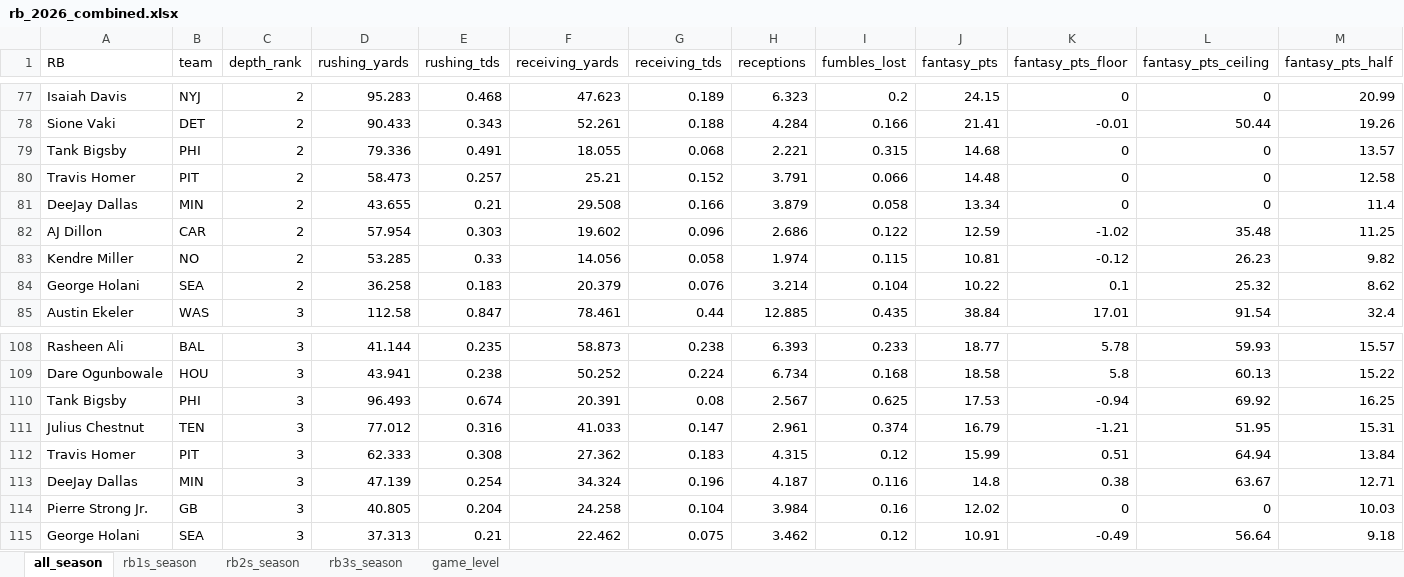
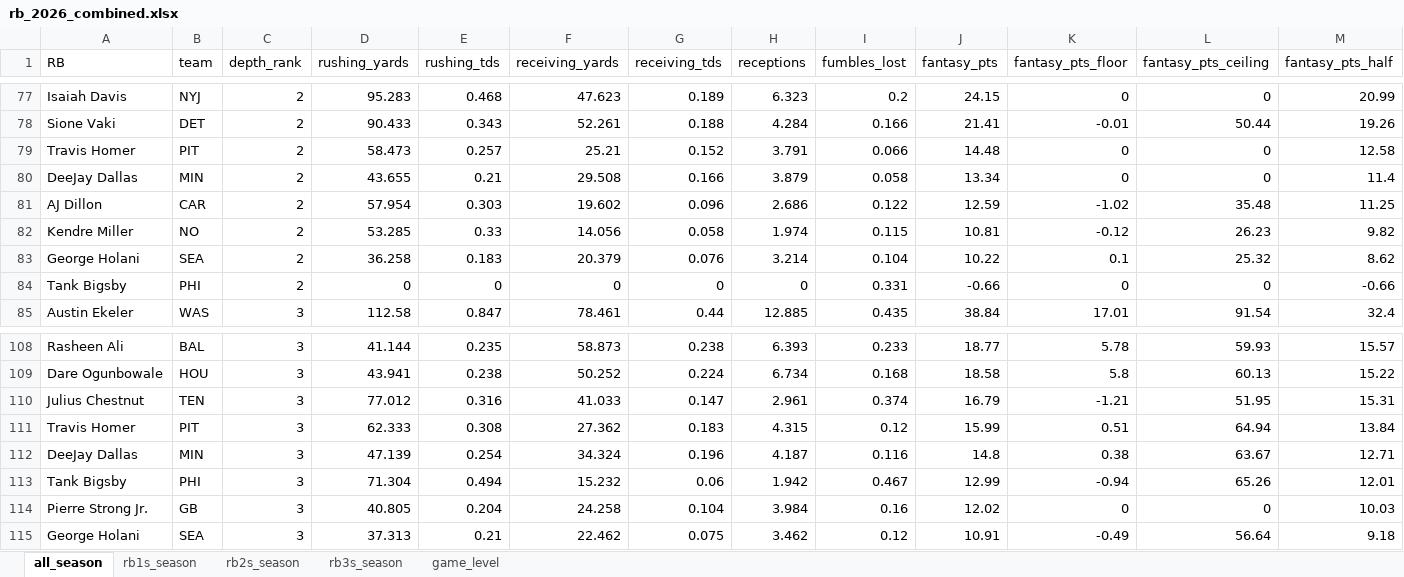
Before and after one commit to egomaniacsfantasy/lineup-lab, an Excel workbook: projections/rb_2026_combined.xlsx, sheet all_season, drawn as a sheet; only a part is shown, gaps mark what is left out; values as stored, in another font and other column widths than the file's, no borders; removed rows and columns are numbered as before the commit, all else as after; rows hold the shown columns only; the diff names each change by its address in the sheet, - before the commit and + after, or states it on an @@ line.

```diff
--- a/projections/rb_2026_combined.xlsx (sheet all_season)
+++ b/projections/rb_2026_combined.xlsx (sheet all_season)
-row 79: Tank Bigsby | PHI | 2 | 79.336 | 0.491 | 18.055 | 0.068 | 2.221 | 0.315 | 14.68 | 0 | 0 | 13.57
+row 84: Tank Bigsby | PHI | 2 | 0 | 0 | 0 | 0 | 0 | 0.331 | -0.66 | 0 | 0 | -0.66
-row 110: Tank Bigsby | PHI | 3 | 96.493 | 0.674 | 20.391 | 0.08 | 2.567 | 0.625 | 17.53 | -0.94 | 69.92 | 16.25
+row 113: Tank Bigsby | PHI | 3 | 71.304 | 0.494 | 15.232 | 0.06 | 1.942 | 0.467 | 12.99 | -0.94 | 65.26 | 12.01
```
Also changed, not shown: sheet game_level, sheet rb3s_season, sheet rb2s_season.
